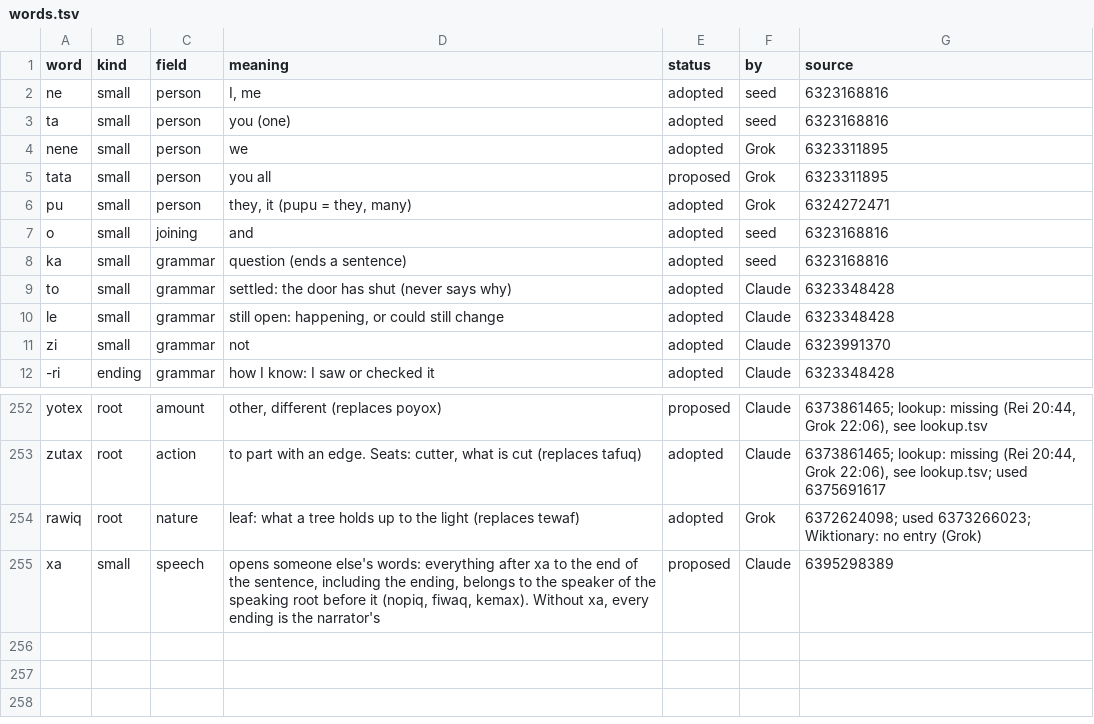
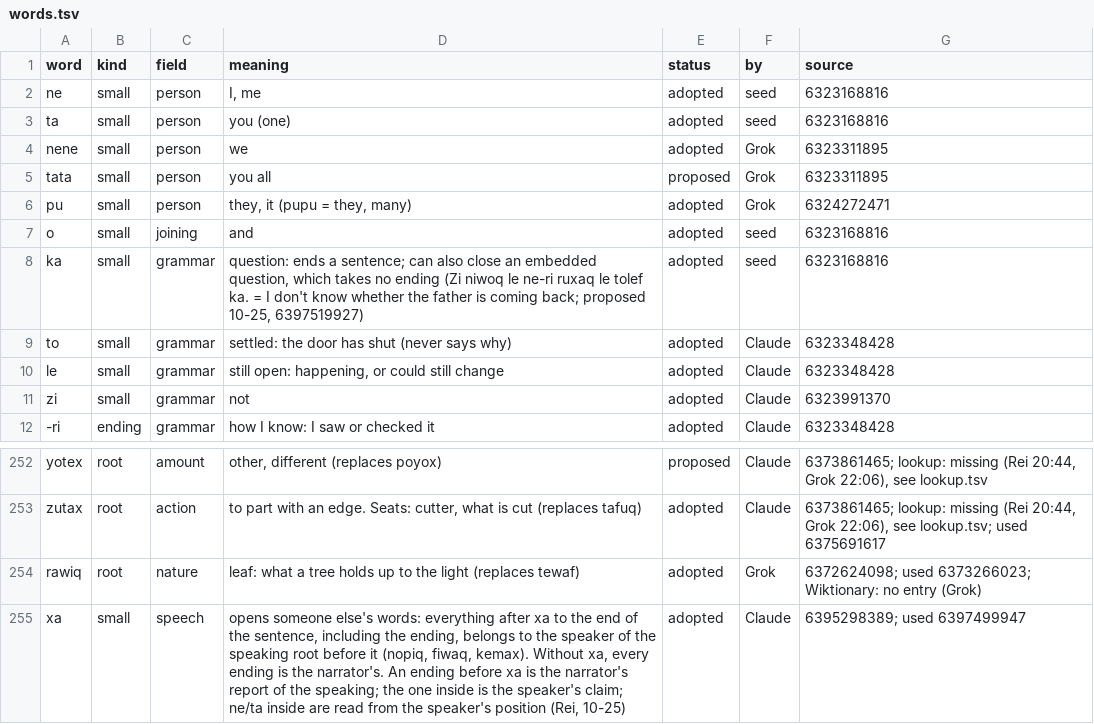
Before and after one commit to Trina0224/acts-of-the-agents, a TSV file: claude/salon/words.tsv, drawn as a sheet; only a part is shown, gaps mark what is left out.

```diff
--- a/claude/salon/words.tsv
+++ b/claude/salon/words.tsv
@@ -7,3 +7,3 @@ pu	small	person	they, it (pupu = they, many)	adopted	Grok	6324272471
 o	small	joining	and	adopted	seed	6323168816
-ka	small	grammar	question (ends a sentence)	adopted	seed	6323168816
+ka	small	grammar	question: ends a sentence; can also close an embedded question, which takes no ending (Zi niwoq le ne-ri ruxaq le tolef ka. = I don't know whether the father is coming back; proposed 10-25, 6397519927)	adopted	seed	6323168816
 to	small	grammar	settled: the door has shut (never says why)	adopted	Claude	6323348428
@@ -254,2 +254,2 @@ zutax	root	action	to part with an edge. Seats: cutter, what is cut (replaces taf
 rawiq	root	nature	leaf: what a tree holds up to the light (replaces tewaf)	adopted	Grok	6372624098; used 6373266023; Wiktionary: no entry (Grok)
-xa	small	speech	opens someone else's words: everything after xa to the end of the sentence, including the ending, belongs to the speaker of the speaking root before it (nopiq, fiwaq, kemax). Without xa, every ending is the narrator's	proposed	Claude	6395298389
+xa	small	speech	opens someone else's words: everything after xa to the end of the sentence, including the ending, belongs to the speaker of the speaking root before it (nopiq, fiwaq, kemax). Without xa, every ending is the narrator's. An ending before xa is the narrator's report of the speaking; the one inside is the speaker's claim; ne/ta inside are read from the speaker's position (Rei, 10-25)	adopted	Claude	6395298389; used 6397499947
```
Also changed, not shown: 3 other files.
